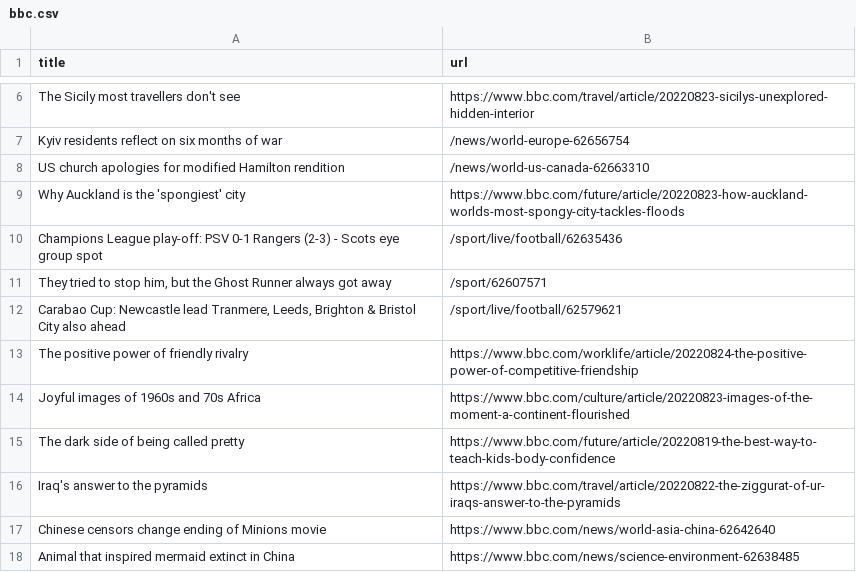
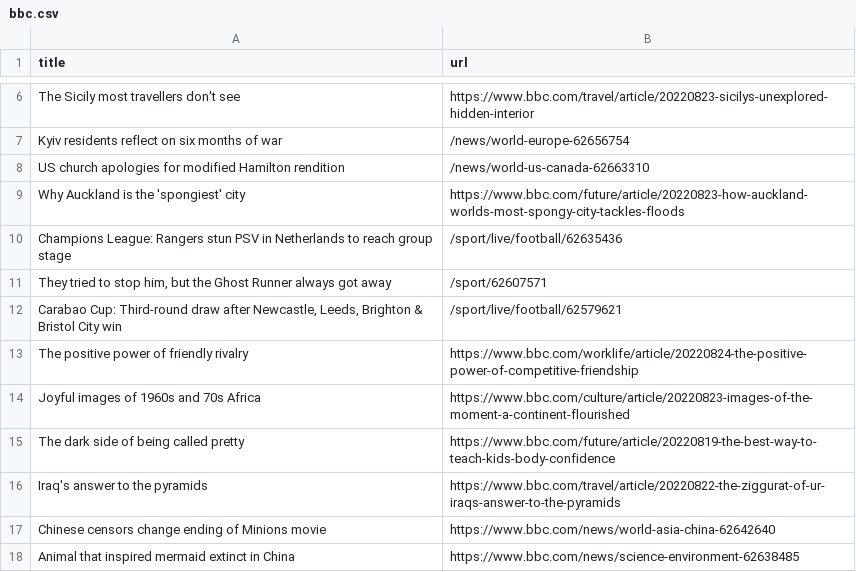
Before and after one commit to Danihisp/automatic-scraper-bbc-main, a CSV file: bbc.csv, drawn as a sheet; only a part is shown, gaps mark what is left out.

```diff
--- a/bbc.csv
+++ b/bbc.csv
@@ -9,5 +9,5 @@ US church apologies for modified Hamilton rendition,/news/world-us-canada-626633
 Why Auckland is the 'spongiest' city,https://www.bbc.com/future/article/20220823-how-auckland-worlds-most-spongy-city-tackles-floods
-Champions League play-off: PSV 0-1 Rangers (2-3) - Scots eye group spot,/sport/live/football/62635436
+Champions League: Rangers stun PSV in Netherlands to reach group stage,/sport/live/football/62635436
 "They tried to stop him, but the Ghost Runner always got away",/sport/62607571
-"Carabao Cup: Newcastle lead Tranmere, Leeds, Brighton & Bristol City also ahead",/sport/live/football/62579621
+"Carabao Cup: Third-round draw after Newcastle, Leeds, Brighton & Bristol City win",/sport/live/football/62579621
 The positive power of friendly rivalry,https://www.bbc.com/worklife/article/20220824-the-positive-power-of-competitive-friendship
```
